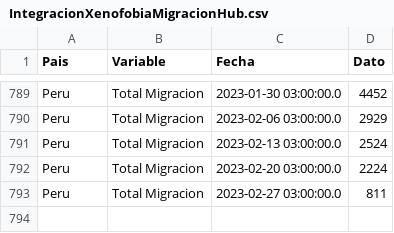
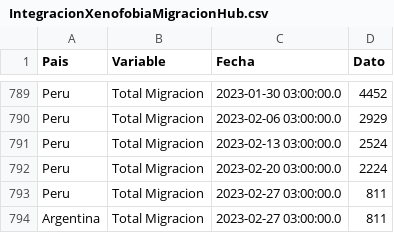
Before and after one commit to jordinola1470/BX-Hub, a CSV file: Archivos_datasketch/1. Volumen_total_mensajes_migración_xenofobia_integración/IntegracionXenofobiaMigracionHub.csv, drawn as a sheet; only a part is shown, gaps mark what is left out.

Commit message:
Update IntegracionXenofobiaMigracionHub.csv

```diff
--- a/Archivos_datasketch/1. Volumen_total_mensajes_migración_xenofobia_integración/IntegracionXenofobiaMigracionHub.csv
+++ b/Archivos_datasketch/1. Volumen_total_mensajes_migración_xenofobia_integración/IntegracionXenofobiaMigracionHub.csv
@@ -793 +793,2 @@ Peru;Total Migracion;2023-02-20 03:00:00.0;2224
 Peru;Total Migracion;2023-02-27 03:00:00.0;811
+Argentina;Total Migracion;2023-02-27 03:00:00.0;811
```
